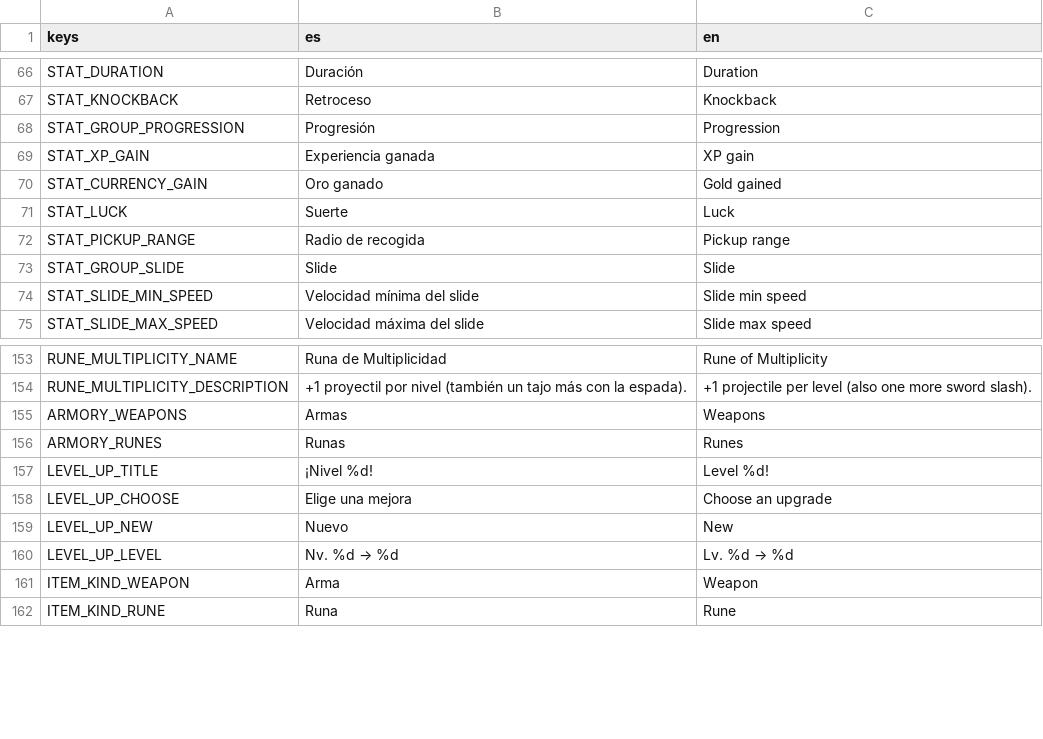
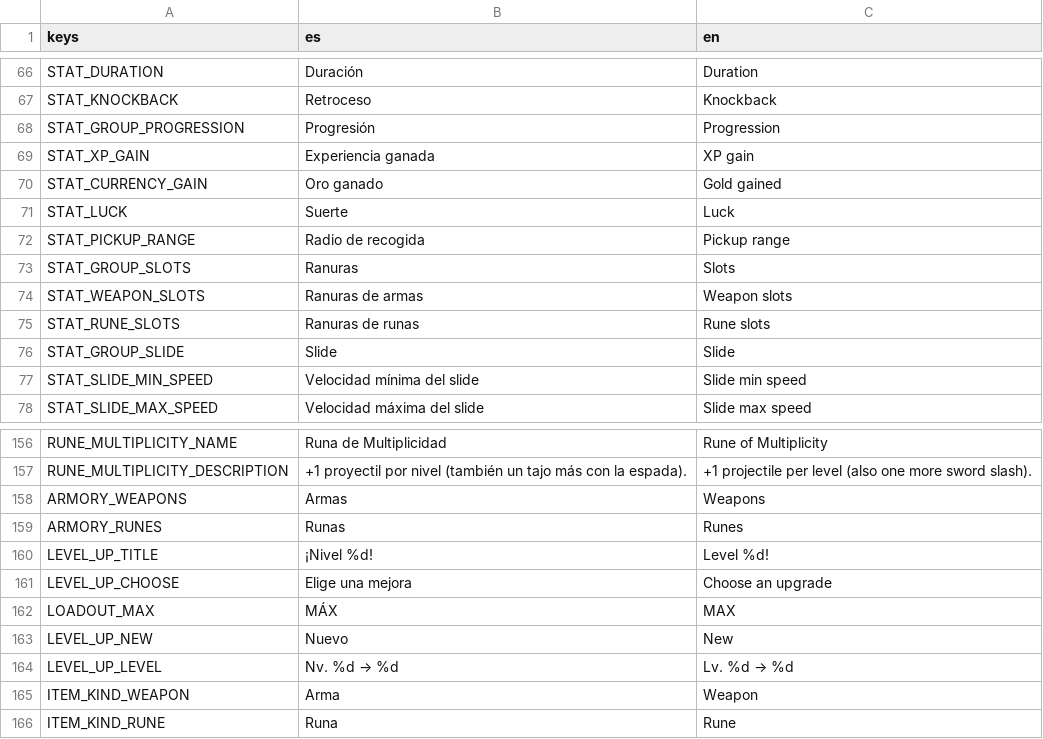
Before and after one commit to UriBokchoi/BroGuild, a CSV file: data/i18n/strings.csv, drawn as a sheet; only a part is shown, gaps mark what is left out; the diff names each change by its address in the sheet, - before the commit and + after, or states it on an @@ line.

```diff
--- a/data/i18n/strings.csv
+++ b/data/i18n/strings.csv
+row 73: STAT_GROUP_SLOTS | Ranuras | Slots
+row 74: STAT_WEAPON_SLOTS | Ranuras de armas | Weapon slots
+row 75: STAT_RUNE_SLOTS | Ranuras de runas | Rune slots
+row 162: LOADOUT_MAX | MÁX | MAX
```
Also changed, not shown: 57 other files.
